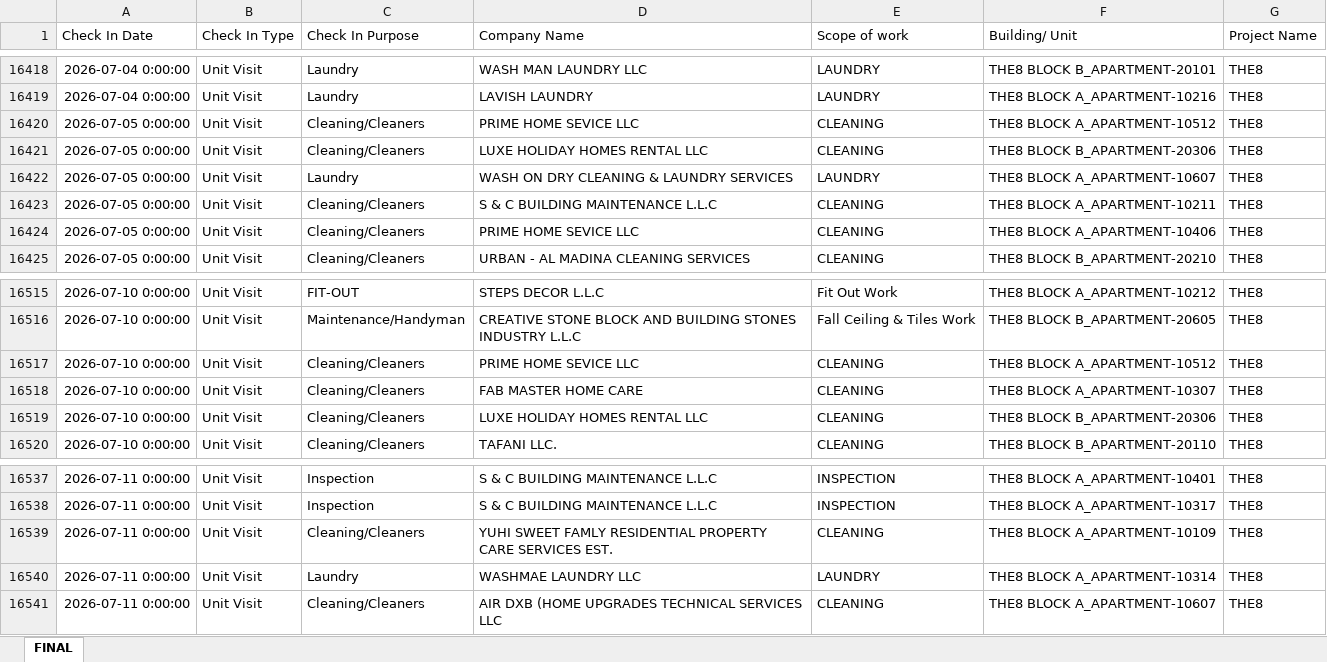
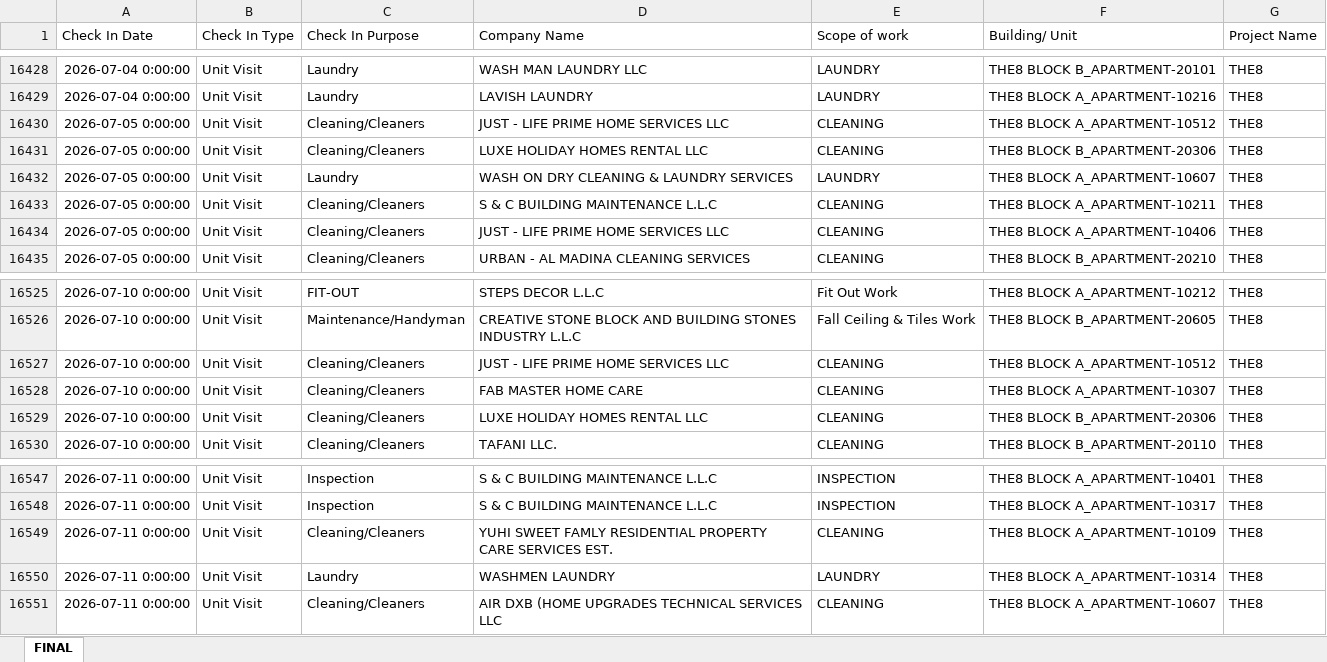
Before and after one commit to Strive-Services-Group/Visitor-Competitor-Dashboard, an Excel workbook: visitor.xlsx, sheet FINAL, drawn as a sheet; only a part is shown, gaps mark what is left out; values as stored, in another font and other column widths than the file's, no borders; addresses are those after the commit; the diff covers the shown part only; the diff names each change by its address in the sheet, - before the commit and + after, or states it on an @@ line.

```diff
--- a/visitor.xlsx (sheet FINAL)
+++ b/visitor.xlsx (sheet FINAL)
-D16430 (Company Name): PRIME HOME SEVICE LLC
+D16430 (Company Name): JUST - LIFE PRIME HOME SERVICES LLC
-D16434 (Company Name): PRIME HOME SEVICE LLC
+D16434 (Company Name): JUST - LIFE PRIME HOME SERVICES LLC
-D16527 (Company Name): PRIME HOME SEVICE LLC
+D16527 (Company Name): JUST - LIFE PRIME HOME SERVICES LLC
-D16550 (Company Name): WASHMAE LAUNDRY LLC
+D16550 (Company Name): WASHMEN LAUNDRY
```
Also changed, not shown: 17 added rows and 1 edited cell elsewhere in this sheet.
